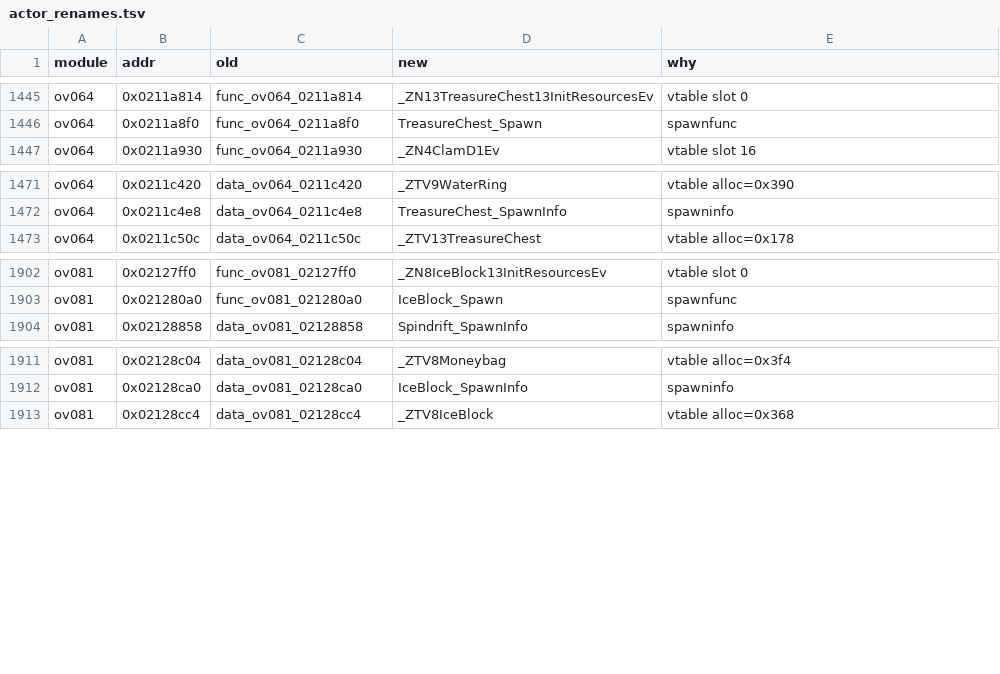
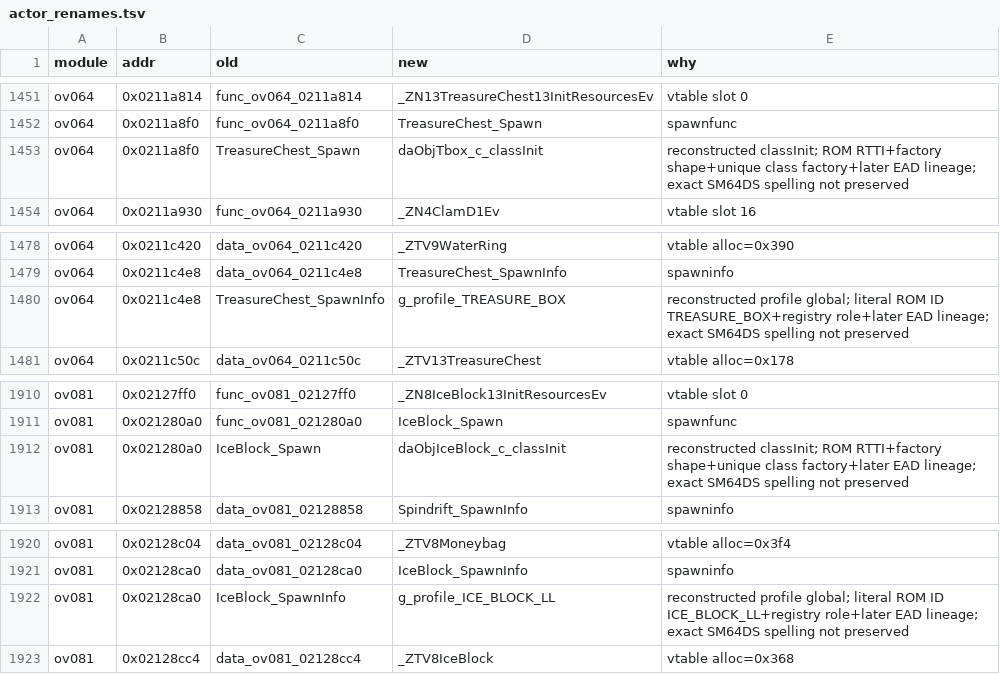
Before and after one commit to AdrianBros/sm64ds-decomp, a TSV file: symbols/actor_renames.tsv, drawn as a sheet; only a part is shown, gaps mark what is left out; the diff covers the shown part only.

Commit message:
Reconstruct five actor profile symbols

```diff
--- a/symbols/actor_renames.tsv
+++ b/symbols/actor_renames.tsv
@@ -1446,2 +1452,3 @@ ov064	0x0211a814	func_ov064_0211a814	_ZN13TreasureChest13InitResourcesEv	vtable
 ov064	0x0211a8f0	func_ov064_0211a8f0	TreasureChest_Spawn	spawnfunc
+ov064	0x0211a8f0	TreasureChest_Spawn	daObjTbox_c_classInit	reconstructed classInit; ROM RTTI+factory shape+unique class factory+later EAD lineage; exact SM64DS spelling not preserved
 ov064	0x0211a930	func_ov064_0211a930	_ZN4ClamD1Ev	vtable slot 16
@@ -1472,2 +1479,3 @@ ov064	0x0211c420	data_ov064_0211c420	_ZTV9WaterRing	vtable alloc=0x390
 ov064	0x0211c4e8	data_ov064_0211c4e8	TreasureChest_SpawnInfo	spawninfo
+ov064	0x0211c4e8	TreasureChest_SpawnInfo	g_profile_TREASURE_BOX	reconstructed profile global; literal ROM ID TREASURE_BOX+registry role+later EAD lineage; exact SM64DS spelling not preserved
 ov064	0x0211c50c	data_ov064_0211c50c	_ZTV13TreasureChest	vtable alloc=0x178
@@ -1903,2 +1911,3 @@ ov081	0x02127ff0	func_ov081_02127ff0	_ZN8IceBlock13InitResourcesEv	vtable slot 0
 ov081	0x021280a0	func_ov081_021280a0	IceBlock_Spawn	spawnfunc
+ov081	0x021280a0	IceBlock_Spawn	daObjIceBlock_c_classInit	reconstructed classInit; ROM RTTI+factory shape+unique class factory+later EAD lineage; exact SM64DS spelling not preserved
 ov081	0x02128858	data_ov081_02128858	Spindrift_SpawnInfo	spawninfo
@@ -1912,2 +1921,3 @@ ov081	0x02128c04	data_ov081_02128c04	_ZTV8Moneybag	vtable alloc=0x3f4
 ov081	0x02128ca0	data_ov081_02128ca0	IceBlock_SpawnInfo	spawninfo
+ov081	0x02128ca0	IceBlock_SpawnInfo	g_profile_ICE_BLOCK_LL	reconstructed profile global; literal ROM ID ICE_BLOCK_LL+registry role+later EAD lineage; exact SM64DS spelling not preserved
 ov081	0x02128cc4	data_ov081_02128cc4	_ZTV8IceBlock	vtable alloc=0x368
```
Also changed, not shown: 6 added rows elsewhere in this file, 12 other files.
